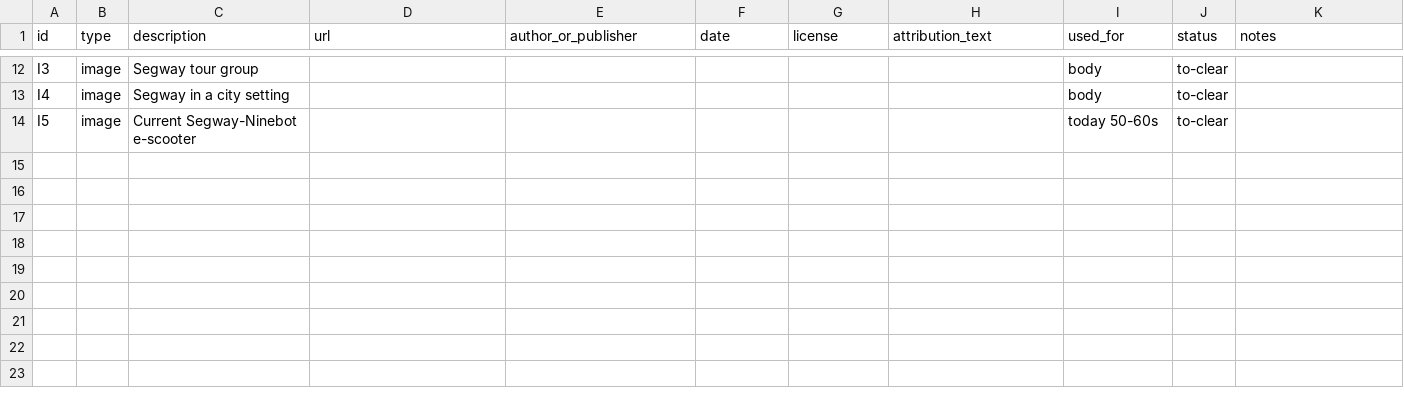
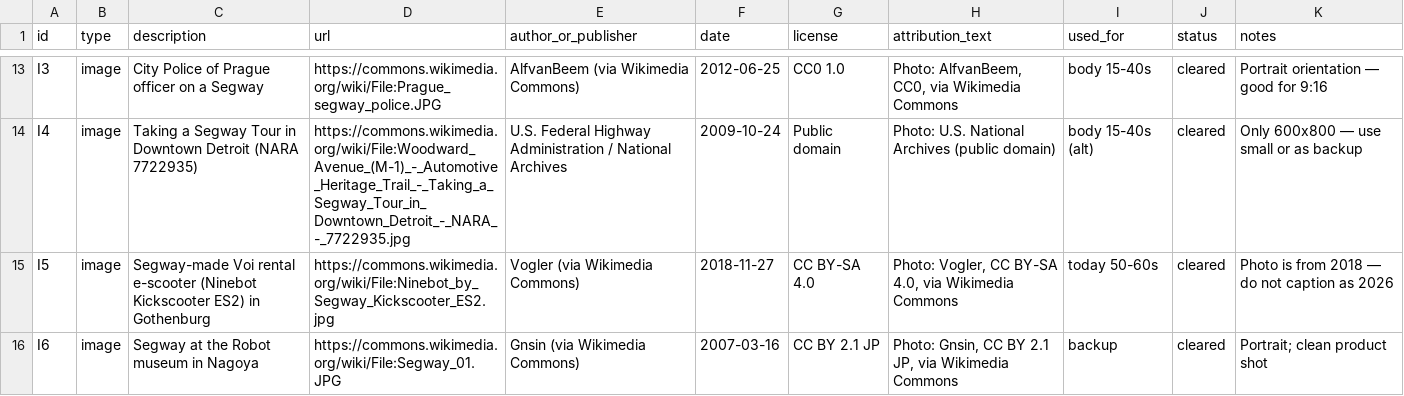
Before and after one commit to dyzsb87z2v-bit/new-youtube, a CSV file: episodes/pilot-01-segway/sources.csv, drawn as a sheet; only a part is shown, gaps mark what is left out; addresses are those after the commit; the diff covers the shown part only; the diff names each change by its address in the sheet, - before the commit and + after, or states it on an @@ line.

```diff
--- a/episodes/pilot-01-segway/sources.csv
+++ b/episodes/pilot-01-segway/sources.csv
-C13 (description): Segway tour group
+C13 (description): City Police of Prague officer on a Segway
-D13 (url): (empty)
+D13 (url): https://commons.wikimedia.org/wiki/File:Prague_segway_police.JPG
-E13 (author_or_publisher): (empty)
+E13 (author_or_publisher): AlfvanBeem (via Wikimedia Commons)
-F13 (date): (empty)
+F13 (date): 2012-06-25
-G13 (license): (empty)
+G13 (license): CC0 1.0
-H13 (attribution_text): (empty)
+H13 (attribution_text): Photo: AlfvanBeem, CC0, via Wikimedia Commons
-I13 (used_for): body
+I13 (used_for): body 15-40s
-J13:J15 (status): to-clear
+J13:J15 (status): cleared
-K13 (notes): (empty)
+K13 (notes): Portrait orientation — good for 9:16
-C14 (description): Segway in a city setting
+C14 (description): Taking a Segway Tour in Downtown Detroit (NARA 7722935)
-D14 (url): (empty)
+D14 (url): https://commons.wikimedia.org/wiki/File:Woodward_Avenue_(M-1)_-_Automotive_Heritage_Trail_-_Taking_a_Segway_Tour_in_Downtown_Detroit_-_NARA_-_7722935.jpg
-E14 (author_or_publisher): (empty)
+E14 (author_or_publisher): U.S. Federal Highway Administration / National Archives
-F14 (date): (empty)
+F14 (date): 2009-10-24
-G14 (license): (empty)
+G14 (license): Public domain
-H14 (attribution_text): (empty)
+H14 (attribution_text): Photo: U.S. National Archives (public domain)
-I14 (used_for): body
+I14 (used_for): body 15-40s (alt)
-K14 (notes): (empty)
+K14 (notes): Only 600x800 — use small or as backup
-C15 (description): Current Segway-Ninebot e-scooter
+C15 (description): Segway-made Voi rental e-scooter (Ninebot Kickscooter ES2) in Gothenburg
-D15 (url): (empty)
+D15 (url): https://commons.wikimedia.org/wiki/File:Ninebot_by_Segway_Kickscooter_ES2.jpg
-E15 (author_or_publisher): (empty)
+E15 (author_or_publisher): Vogler (via Wikimedia Commons)
-F15 (date): (empty)
+F15 (date): 2018-11-27
-G15 (license): (empty)
+G15 (license): CC BY-SA 4.0
-H15 (attribution_text): (empty)
+H15 (attribution_text): Photo: Vogler, CC BY-SA 4.0, via Wikimedia Commons
-K15 (notes): (empty)
+K15 (notes): Photo is from 2018 — do not caption as 2026
+row 16: I6 | image | Segway at the Robot museum in Nagoya | https://commons.wikimedia.org/wiki/File:Segway_01.JPG | Gnsin (via Wikimedia Commons) | 2007-03-16 | CC BY 2.1 JP | Photo: Gnsin, CC BY 2.1 JP, via Wikimedia Commons | backup | cleared | Portrait; clean product shot
```
Also changed, not shown: 1 added row and 63 edited cells elsewhere in this file, 2 other files.
